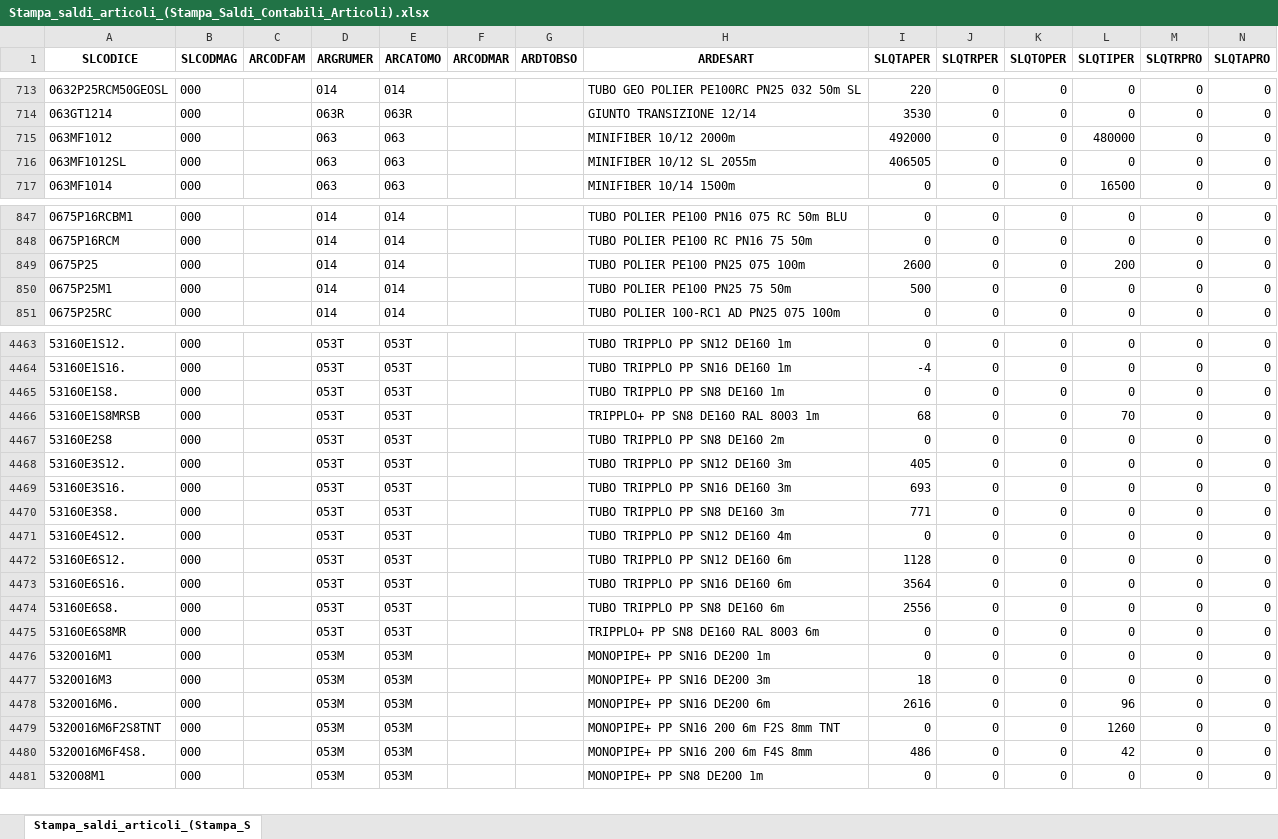
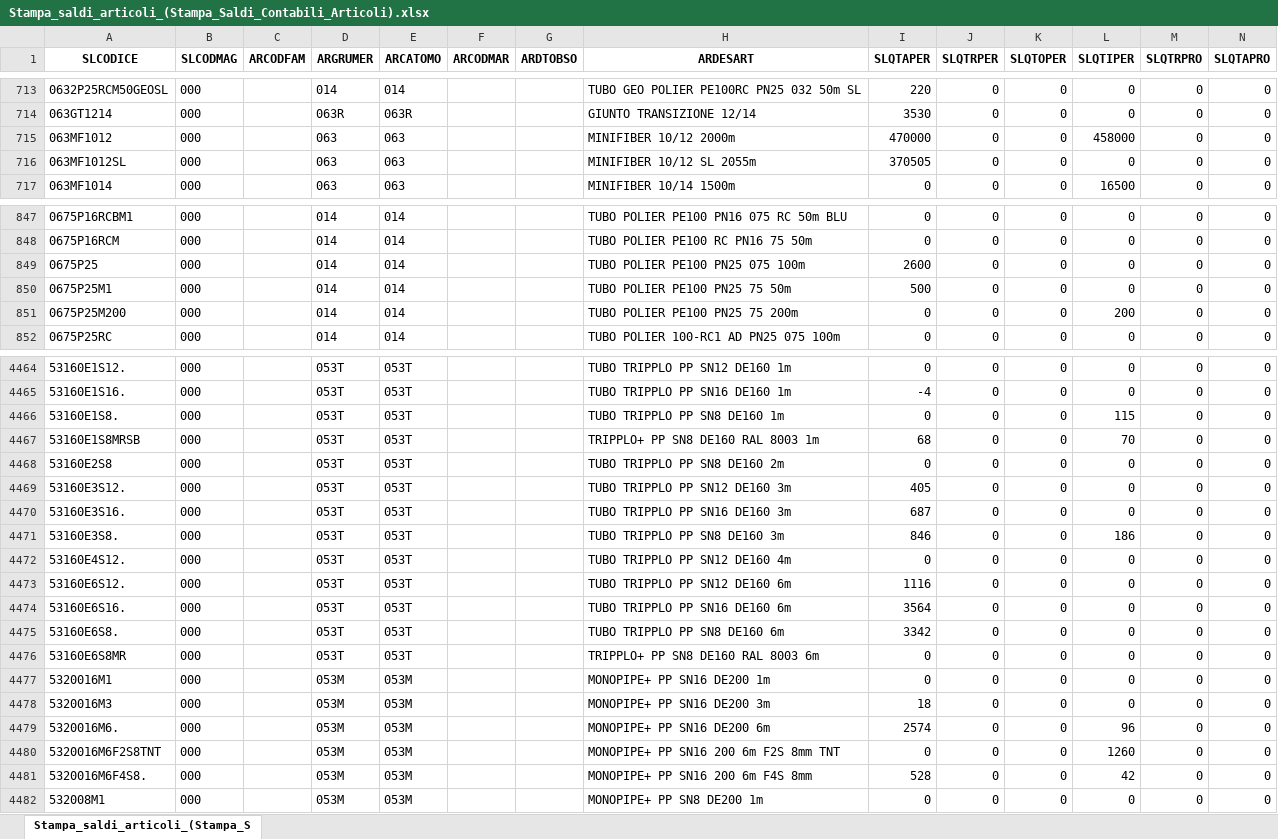
Before and after one commit to Riccini/giacenze-magazzino, an Excel workbook: Stampa_saldi_articoli_(Stampa_Saldi_Contabili_Articoli).xlsx, sheet Stampa_saldi_articoli_(Stampa_S, drawn as a sheet; only a part is shown, gaps mark what is left out; values as stored, in another font and other column widths than the file's, no borders; addresses are those after the commit; the diff covers the shown part only; the diff names each change by its address in the sheet, - before the commit and + after, or states it on an @@ line.

Commit message:
Aggiornamento automatico 13/11/2026 08:11

```diff
--- a/Stampa_saldi_articoli_(Stampa_Saldi_Contabili_Articoli).xlsx (sheet Stampa_saldi_articoli_(Stampa_S)
+++ b/Stampa_saldi_articoli_(Stampa_Saldi_Contabili_Articoli).xlsx (sheet Stampa_saldi_articoli_(Stampa_S)
-I715 (SLQTAPER): 492000
+I715 (SLQTAPER): 470000
-L715 (SLQTIPER): 480000
+L715 (SLQTIPER): 458000
-I716 (SLQTAPER): 406505
+I716 (SLQTAPER): 370505
-L849 (SLQTIPER): 200
+L849 (SLQTIPER): 0
+row 851: 0675P25M200 | 000 |  | 014 | 014 |  |  | TUBO POLIER PE100 PN25 75 200m | 0 | 0 | 0 | 200 | 0 | 0
-L4466 (SLQTIPER): 0
+L4466 (SLQTIPER): 115
-I4470 (SLQTAPER): 693
+I4470 (SLQTAPER): 687
-I4471 (SLQTAPER): 771
+I4471 (SLQTAPER): 846
-L4471 (SLQTIPER): 0
+L4471 (SLQTIPER): 186
-I4473 (SLQTAPER): 1128
+I4473 (SLQTAPER): 1116
-I4475 (SLQTAPER): 2556
+I4475 (SLQTAPER): 3342
-I4479 (SLQTAPER): 2616
+I4479 (SLQTAPER): 2574
-I4481 (SLQTAPER): 486
+I4481 (SLQTAPER): 528
```
Also changed, not shown: 121 edited cells elsewhere in this sheet.
